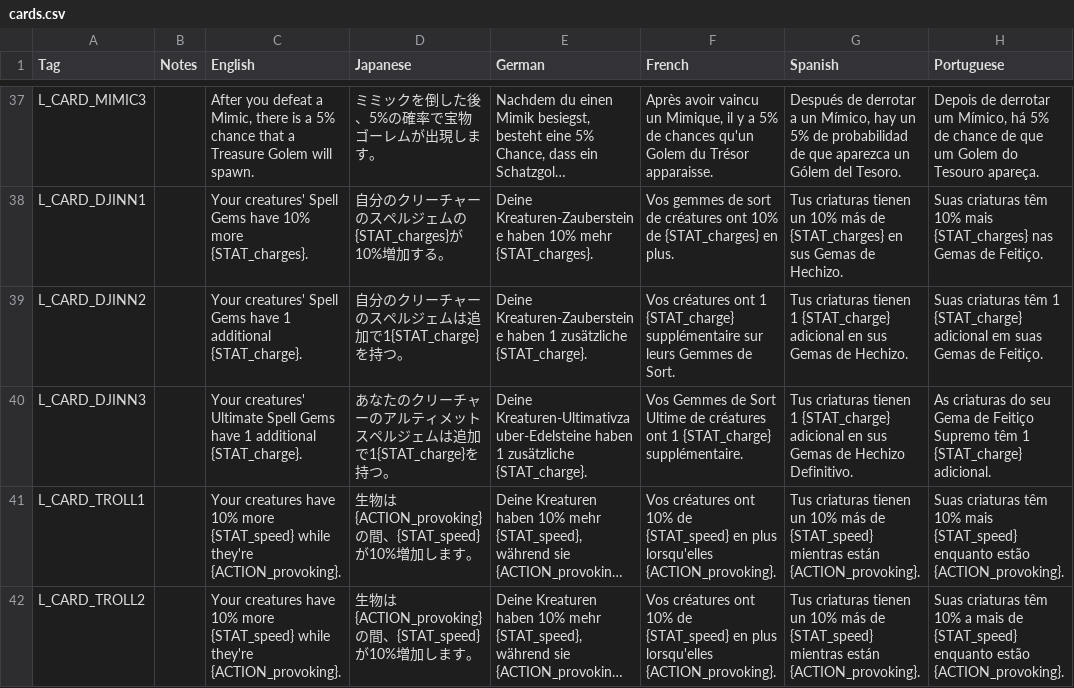
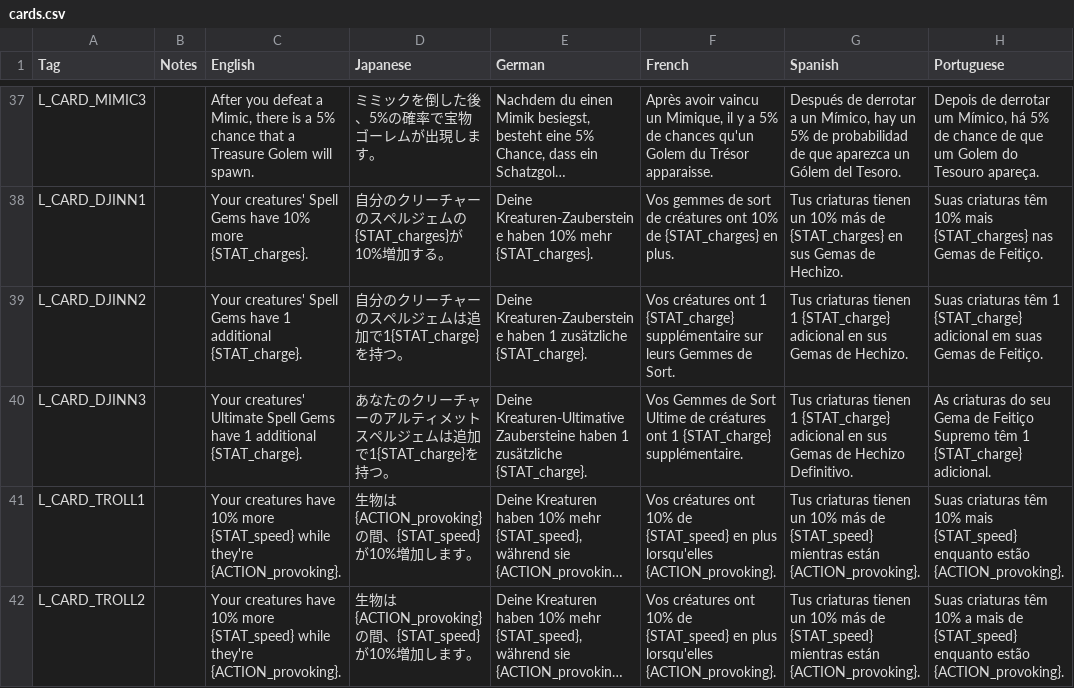
Before and after one commit to DeytonIdaho/Siralim-Ultimate-Deutsch, a CSV file: cards.csv, drawn as a sheet; only a part is shown, gaps mark what is left out; long unchanged cells end in …; the diff names each change by its address in the sheet, - before the commit and + after, or states it on an @@ line.

```diff
--- a/cards.csv
+++ b/cards.csv
-E40 (German): Deine Kreaturen-Ultimativzauber-Edelsteine haben 1…
+E40 (German): Deine Kreaturen-Ultimative Zaubersteine haben 1…
```
Also changed, not shown: codex.csv, quests.csv, 10 other files.
